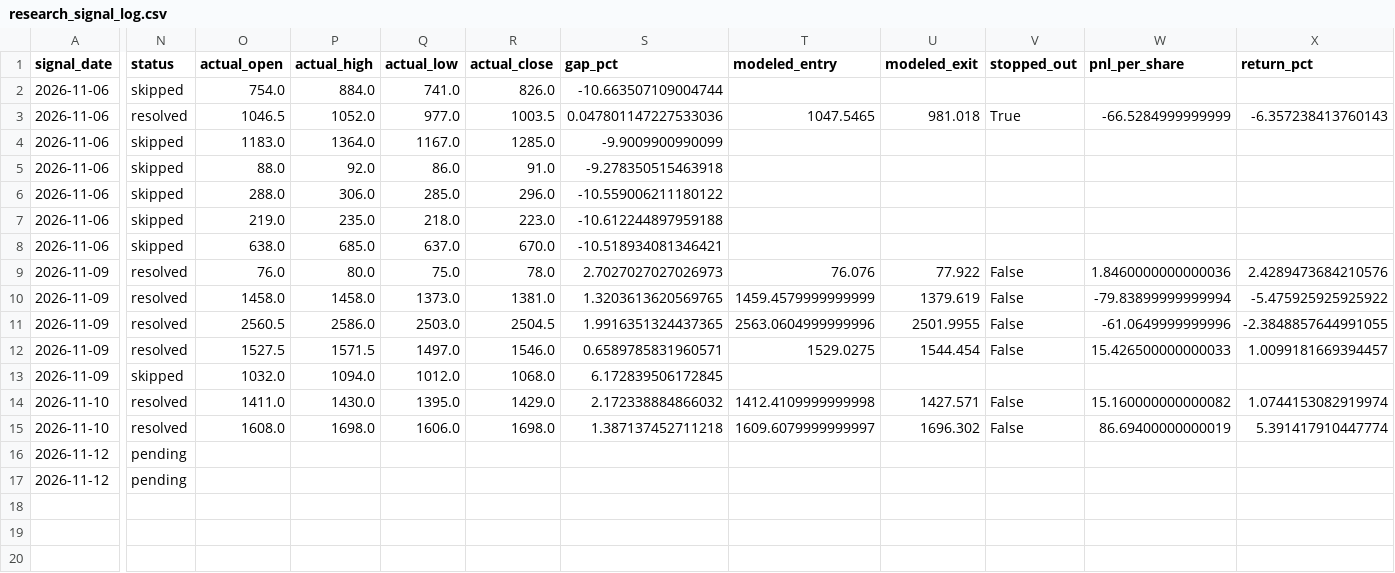
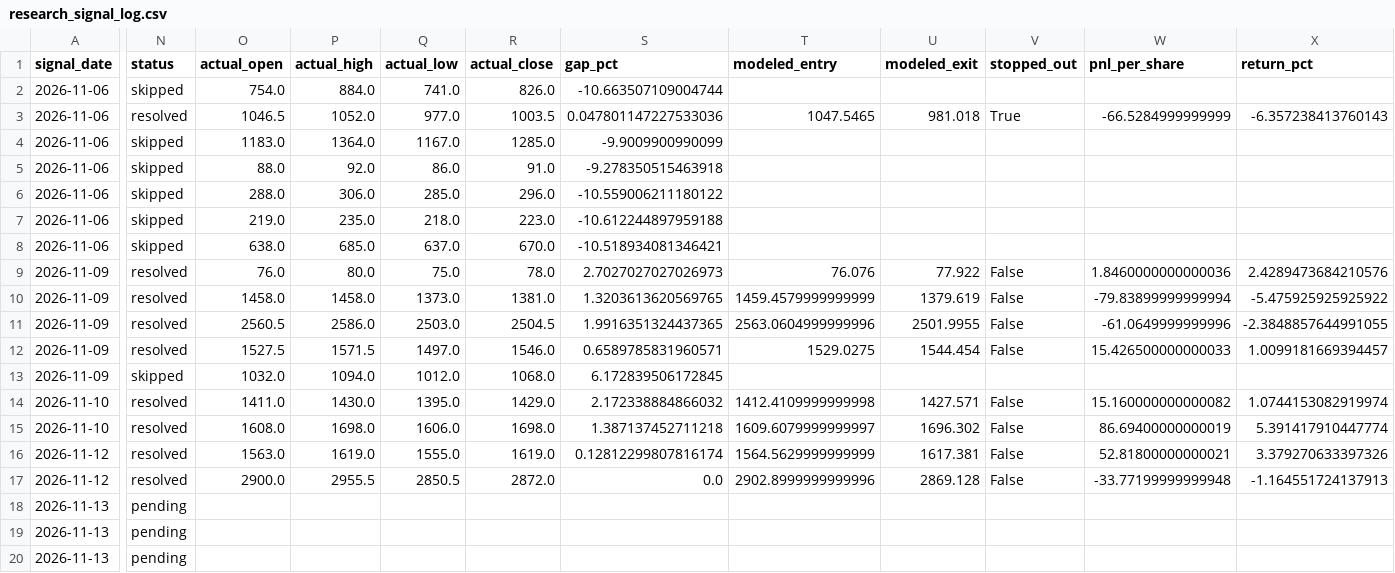
Before and after one commit to cafemarlsurf727-cell/daytrade-screener, a CSV file: logs/research_signal_log.csv, drawn as a sheet; only a part is shown, gaps mark what is left out; rows hold the shown columns only; the diff covers the shown part only; the diff names each change by its address in the sheet, - before the commit and + after, or states it on an @@ line.

```diff
--- a/logs/research_signal_log.csv
+++ b/logs/research_signal_log.csv
-N16:N17 (status): pending
+N16:N17 (status): resolved
-O16 (actual_open): (empty)
+O16 (actual_open): 1563.0
-P16 (actual_high): (empty)
+P16 (actual_high): 1619.0
-Q16 (actual_low): (empty)
+Q16 (actual_low): 1555.0
-R16 (actual_close): (empty)
+R16 (actual_close): 1619.0
-S16 (gap_pct): (empty)
+S16 (gap_pct): 0.12812299807816174
-T16 (modeled_entry): (empty)
+T16 (modeled_entry): 1564.5629999999999
-U16 (modeled_exit): (empty)
+U16 (modeled_exit): 1617.381
-V16:V17 (stopped_out): (empty)
+V16:V17 (stopped_out): False
-W16 (pnl_per_share): (empty)
+W16 (pnl_per_share): 52.81800000000021
-X16 (return_pct): (empty)
+X16 (return_pct): 3.379270633397326
-O17 (actual_open): (empty)
+O17 (actual_open): 2900.0
-P17 (actual_high): (empty)
+P17 (actual_high): 2955.5
-Q17 (actual_low): (empty)
+Q17 (actual_low): 2850.5
-R17 (actual_close): (empty)
+R17 (actual_close): 2872.0
-S17 (gap_pct): (empty)
+S17 (gap_pct): 0.0
-T17 (modeled_entry): (empty)
+T17 (modeled_entry): 2902.8999999999996
-U17 (modeled_exit): (empty)
+U17 (modeled_exit): 2869.128
-W17 (pnl_per_share): (empty)
+W17 (pnl_per_share): -33.77199999999948
-X17 (return_pct): (empty)
+X17 (return_pct): -1.164551724137913
+row 18: 2026-11-13 | pending
+row 19: 2026-11-13 | pending
+row 20: 2026-11-13 | pending
```
Also changed, not shown: 4 edited cells elsewhere in this file, logs/signal_log.csv, tickers_200.csv, 2 other files.
